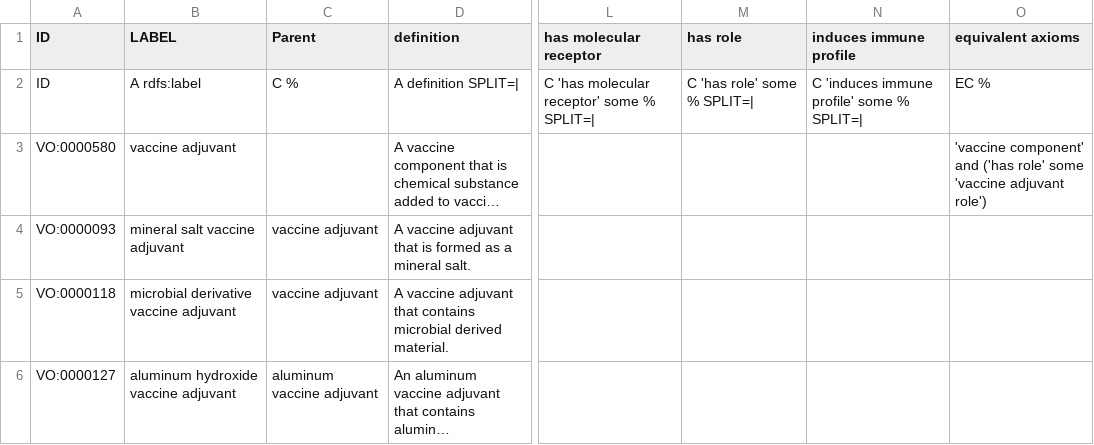
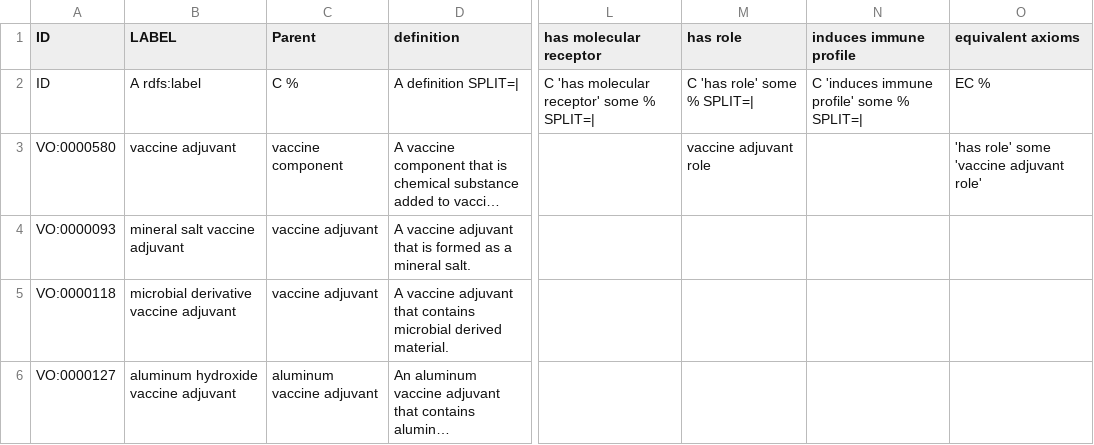
Before and after one commit to vaccineontology/VO, a CSV file: src/templates/vaccine_adjuvant.csv, drawn as a sheet; only a part is shown, gaps mark what is left out; long unchanged cells end in …; the diff names each change by its address in the sheet, - before the commit and + after, or states it on an @@ line.

Commit message:
update vaccine adjuvant logic axioms

```diff
--- a/src/templates/vaccine_adjuvant.csv
+++ b/src/templates/vaccine_adjuvant.csv
-C3 (Parent): (empty)
+C3 (Parent): vaccine component
-M3 (has role): (empty)
+M3 (has role): vaccine adjuvant role
-O3 (equivalent axioms): 'vaccine component' and ('has role' some 'vaccine adjuvant role')
+O3 (equivalent axioms): 'has role' some 'vaccine adjuvant role'
```
Also changed, not shown: 2 other files.
